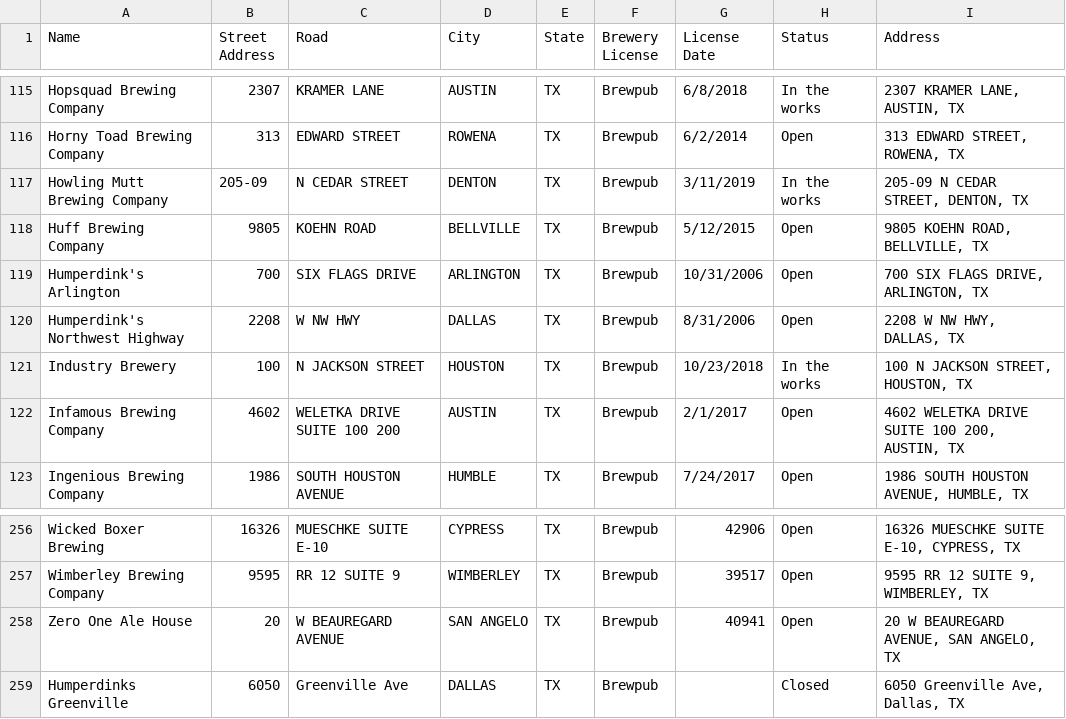
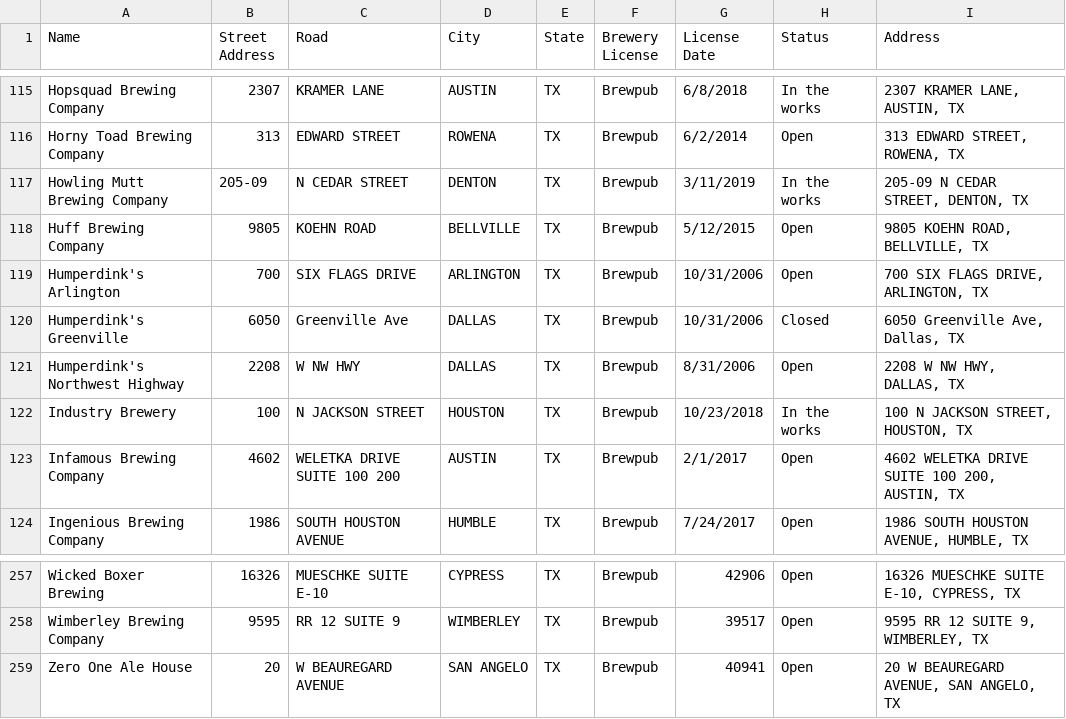
Before and after one commit to toadies/7374_Brewery_Analytics, a CSV file: Data/Texas Brewpubs.csv, drawn as a sheet; only a part is shown, gaps mark what is left out.

Commit message:
Update Texas Brewpubs.csv
Updated Humperdink's Greenville

```diff
--- a/Data/Texas Brewpubs.csv
+++ b/Data/Texas Brewpubs.csv
@@ -119,2 +119,3 @@ Huff Brewing Company,9805,KOEHN ROAD,BELLVILLE,TX,Brewpub,5/12/2015,Open,"9805 K
 Humperdink's Arlington,700,SIX FLAGS DRIVE,ARLINGTON,TX,Brewpub,10/31/2006,Open,"700 SIX FLAGS DRIVE, ARLINGTON, TX"
+Humperdink's Greenville,6050,Greenville Ave,DALLAS,TX,Brewpub,10/31/2006,Closed,"6050 Greenville Ave, Dallas, TX"
 Humperdink's Northwest Highway,2208,W NW HWY,DALLAS,TX,Brewpub,8/31/2006,Open,"2208 W NW HWY, DALLAS, TX"
@@ -258,2 +259 @@ Wimberley Brewing Company,9595,RR 12 SUITE 9,WIMBERLEY,TX,Brewpub,39517,Open,"95
 Zero One Ale House,20,W BEAUREGARD AVENUE,SAN ANGELO,TX,Brewpub,40941,Open,"20 W BEAUREGARD AVENUE, SAN ANGELO, TX"
-Humperdinks Greenville,6050,Greenville Ave,DALLAS,TX,Brewpub,,Closed,"6050 Greenville Ave, Dallas, TX"
```
